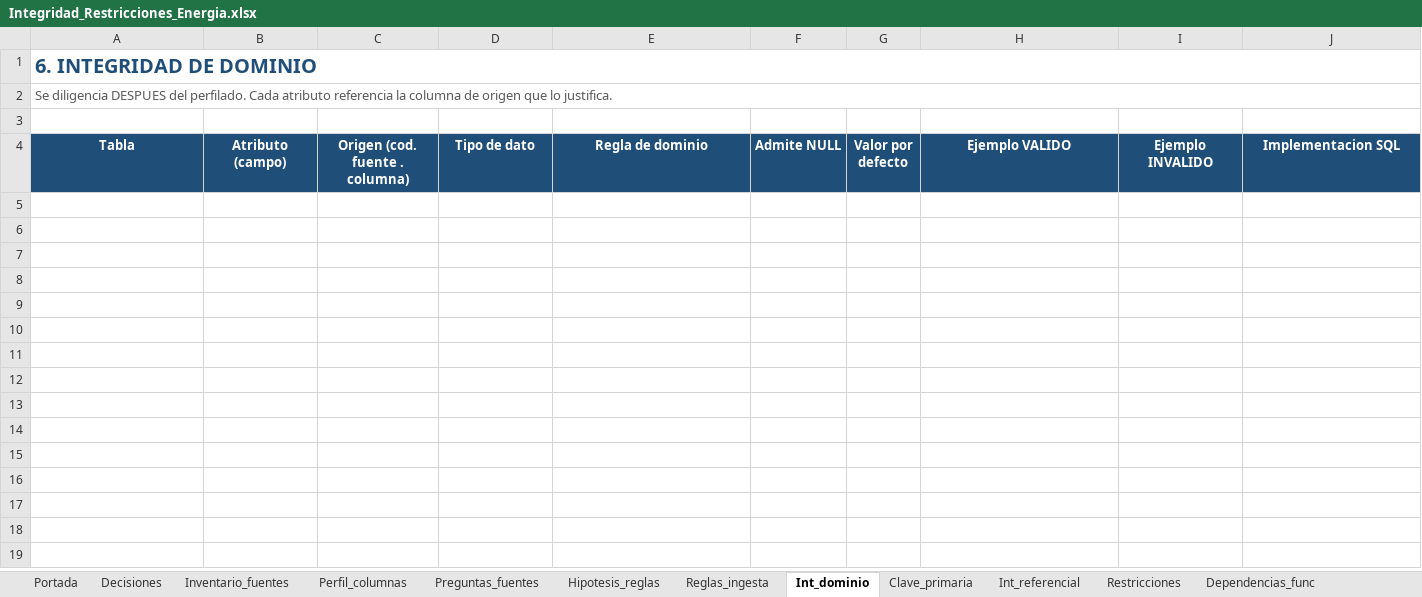
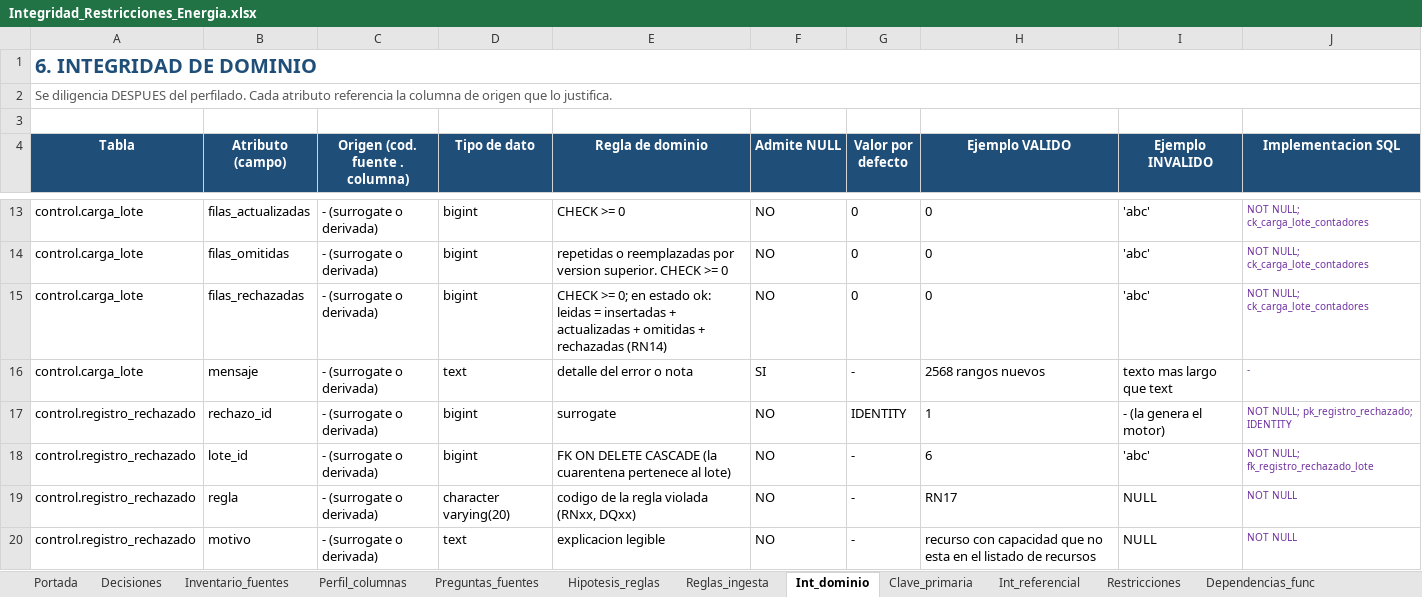
Before and after one commit to Mauro620/energy-colombia, an Excel workbook: docs/Integridad_Restricciones_Energia.xlsx, sheet Int_dominio, drawn as a sheet; only a part is shown, gaps mark what is left out; values as stored, in another font and other column widths than the file's, no borders; the diff covers the shown part only; the diff names each change by its address in the sheet, - before the commit and + after, or states it on an @@ line.

```diff
--- a/docs/Integridad_Restricciones_Energia.xlsx (sheet Int_dominio)
+++ b/docs/Integridad_Restricciones_Energia.xlsx (sheet Int_dominio)
+row 13: control.carga_lote | filas_actualizadas | - (surrogate o derivada) | bigint | CHECK >= 0 | NO | 0 | 0 | 'abc' | NOT NULL; ck_carga_lote_contadores
+row 14: control.carga_lote | filas_omitidas | - (surrogate o derivada) | bigint | repetidas o reemplazadas por version superior. CHECK >= 0 | NO | 0 | 0 | 'abc' | NOT NULL; ck_carga_lote_contadores
+row 15: control.carga_lote | filas_rechazadas | - (surrogate o derivada) | bigint | CHECK >= 0; en estado ok: leidas = insertadas + actualizadas + omitidas + rechazadas (RN14) | NO | 0 | 0 | 'abc' | NOT NULL; ck_carga_lote_contadores
+row 16: control.carga_lote | mensaje | - (surrogate o derivada) | text | detalle del error o nota | SI | - | 2568 rangos nuevos | texto mas largo que text | -
+row 17: control.registro_rechazado | rechazo_id | - (surrogate o derivada) | bigint | surrogate | NO | IDENTITY | 1 | - (la genera el motor) | NOT NULL; pk_registro_rechazado; IDENTITY
+row 18: control.registro_rechazado | lote_id | - (surrogate o derivada) | bigint | FK ON DELETE CASCADE (la cuarentena pertenece al lote) | NO | - | 6 | 'abc' | NOT NULL; fk_registro_rechazado_lote
+row 19: control.registro_rechazado | regla | - (surrogate o derivada) | character varying(20) | codigo de la regla violada (RNxx, DQxx) | NO | - | RN17 | NULL | NOT NULL
+row 20: control.registro_rechazado | motivo | - (surrogate o derivada) | text | explicacion legible | NO | - | recurso con capacidad que no esta en el listado de recursos | NULL | NOT NULL
```
Also changed, not shown: 107 added rows elsewhere in this sheet, sheet Restricciones, sheet Perfil_columnas, sheet Clave_primaria, sheet Int_referencial, sheet Decisiones, sheet Inventario_fuentes, 6 more sheets, 20 other files.
